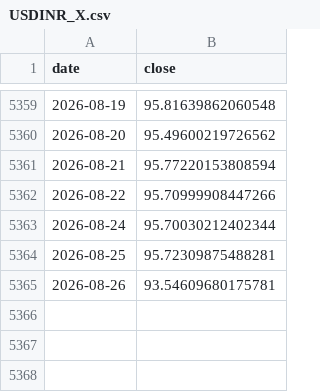
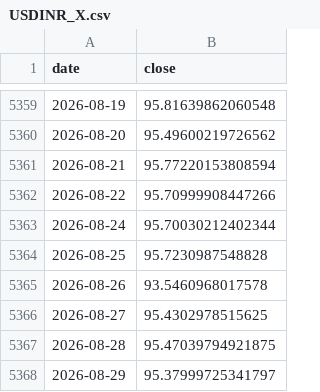
Before and after one commit to Harshadapadma/market-data, a CSV file: data/live/indices/USDINR_X.csv, drawn as a sheet; only a part is shown, gaps mark what is left out.

```diff
--- a/data/live/indices/USDINR_X.csv
+++ b/data/live/indices/USDINR_X.csv
@@ -5363,3 +5363,6 @@ date,close
 2026-08-24,95.70030212402344
-2026-08-25,95.72309875488281
-2026-08-26,93.54609680175781
+2026-08-25,95.7230987548828
+2026-08-26,93.5460968017578
+2026-08-27,95.4302978515625
+2026-08-28,95.47039794921875
+2026-08-29,95.37999725341797
```
Also changed, not shown: data/live/indices/BANKBEES.NS.csv, data/live/indices/GOLDBEES.NS.csv, 7 other files.
